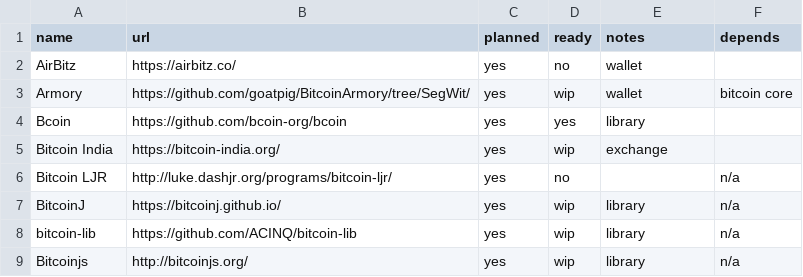
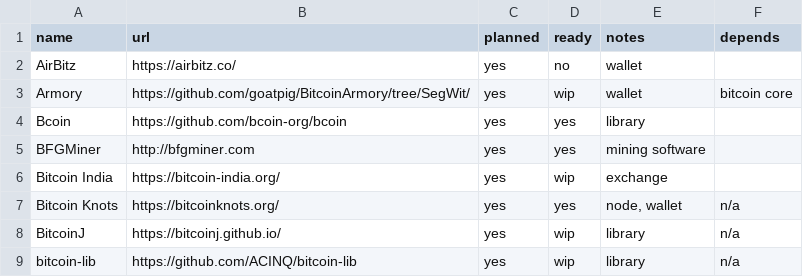
Before and after one commit to bitcoin-core/bitcoincore.org, a CSV file: _data/segwitsupport.csv, drawn as a sheet; only a part is shown; the shorter side is filled out with more unchanged rows; removed rows and columns are numbered as before the commit, all else as after; the diff names each change by its address in the sheet, - before the commit and + after, or states it on an @@ line.

Commit message:
segwitsupport: Add BFGMiner, update Knots

```diff
--- a/_data/segwitsupport.csv
+++ b/_data/segwitsupport.csv
+row 5: BFGMiner | http://bfgminer.com | yes | yes | mining software
-row 6: Bitcoin LJR | http://luke.dashjr.org/programs/bitcoin-ljr/ | yes | no |  | n/a
+row 7: Bitcoin Knots | https://bitcoinknots.org/ | yes | yes | node, wallet | n/a
```
